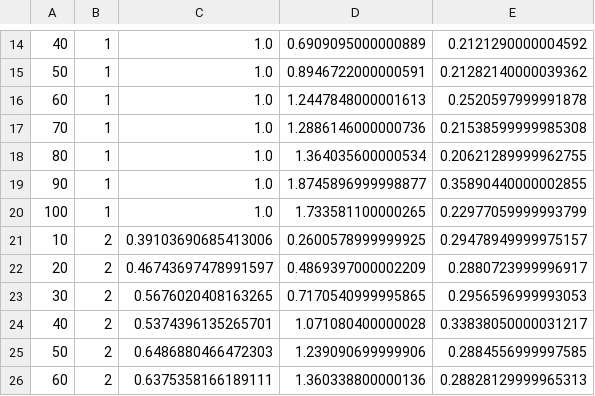
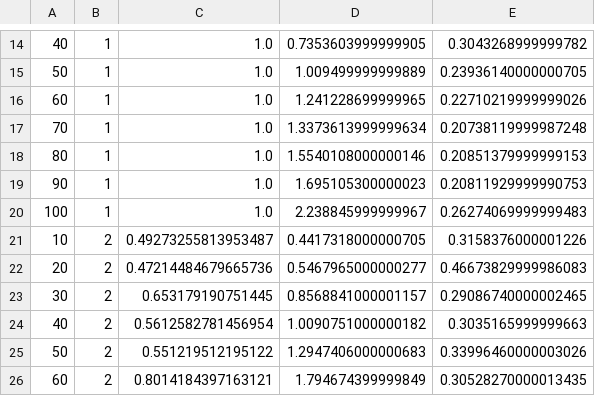
Before and after one commit to Ashside/HIT-2024spring-AdvanceAlgorithms, a CSV file: Lab/Lab1/result/compare.csv, drawn as a sheet; only a part is shown, gaps mark what is left out; the diff covers the shown part only.

```diff
--- a/Lab/Lab1/result/compare.csv
+++ b/Lab/Lab1/result/compare.csv
@@ -14,13 +14,13 @@
-40,1,1.0,0.6909095000000889,0.2121290000004592
-50,1,1.0,0.8946722000000591,0.21282140000039362
-60,1,1.0,1.2447848000001613,0.2520597999991878
-70,1,1.0,1.2886146000000736,0.21538599999985308
-80,1,1.0,1.364035600000534,0.20621289999962755
-90,1,1.0,1.8745896999998877,0.35890440000002855
-100,1,1.0,1.733581100000265,0.22977059999993799
-10,2,0.39103690685413006,0.2600578999999925,0.29478949999975157
-20,2,0.46743697478991597,0.4869397000002209,0.2880723999996917
-30,2,0.5676020408163265,0.7170540999995865,0.2956596999993053
-40,2,0.5374396135265701,1.071080400000028,0.33838050000031217
-50,2,0.6486880466472303,1.239090699999906,0.2884556999997585
-60,2,0.6375358166189111,1.360338800000136,0.28828129999965313
+40,1,1.0,0.7353603999999905,0.3043268999999782
+50,1,1.0,1.009499999999889,0.23936140000000705
+60,1,1.0,1.241228699999965,0.22710219999999026
+70,1,1.0,1.3373613999999634,0.20738119999987248
+80,1,1.0,1.5540108000000146,0.20851379999999153
+90,1,1.0,1.695105300000023,0.20811929999990753
+100,1,1.0,2.238845999999967,0.26274069999999483
+10,2,0.49273255813953487,0.4417318000000705,0.3158376000001226
+20,2,0.47214484679665736,0.5467965000000277,0.46673829999986083
+30,2,0.653179190751445,0.8568841000001157,0.29086740000002465
+40,2,0.5612582781456954,1.0090751000000182,0.3035165999999663
+50,2,0.551219512195122,1.2947406000000683,0.33996460000003026
+60,2,0.8014184397163121,1.794674399999849,0.30528270000013435
```
Also changed, not shown: 43 edited cells elsewhere in this file, 33 other files.
